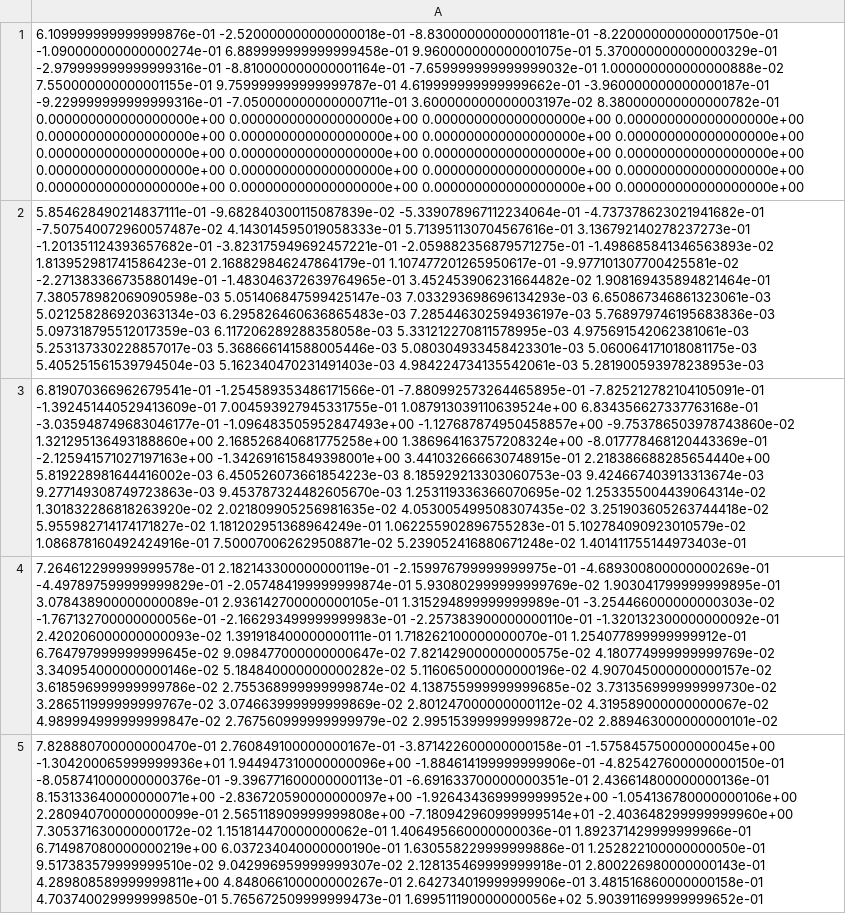
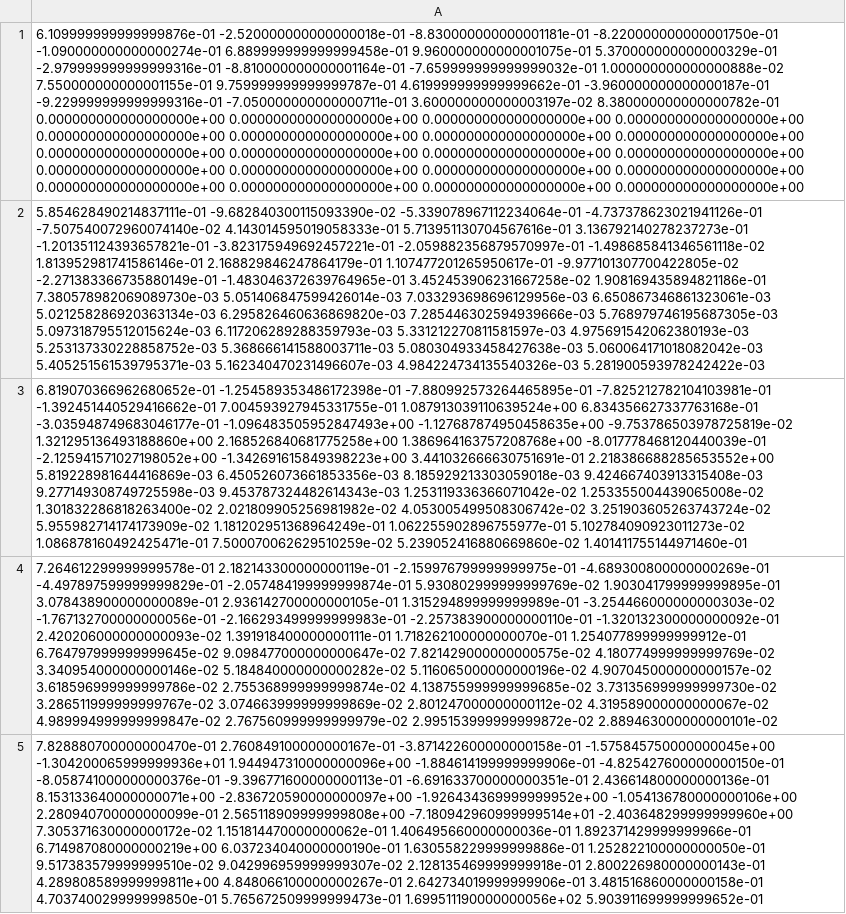
Before and after one commit to hlammiv/z2_matter_qc, a CSV file: simulation_main/rundata/dataformikez2gaugetheorym1ns3.csv, drawn as a sheet; the diff names each change by its address in the sheet, - before the commit and + after, or states it on an @@ line.

```diff
--- a/simulation_main/rundata/dataformikez2gaugetheorym1ns3.csv
+++ b/simulation_main/rundata/dataformikez2gaugetheorym1ns3.csv
-A2: 5.854628490214837111e-01 -9.682840300115087839e-02 -5.339078967112234064e-01 -4.737378623021941682e-01 -7.507540072960057487e-02 4.143014595019058333e-01 5.713951130704567616e-01 3.136792140278237273e-01 -1.201351124393657682e-01 -3.823175949692457221e-01 -2.059882356879571275e-01 -1.498685841346563893e-02 1.813952981741586423e-01 2.168829846247864179e-01 1.107477201265950617e-01 -9.977101307700425581e-02 -2.271383366735880149e-01 -1.483046372639764965e-01 3.452453906231664482e-02 1.908169435894821464e-01 7.380578982069090598e-03 5.051406847599425147e-03 7.033293698696134293e-03 6.650867346861323061e-03 5.021258286920363134e-03 6.295826460636865483e-03 7.285446302594936197e-03 5.768979746195683836e-03 5.097318795512017359e-03 6.117206289288358058e-03 5.331212270811578995e-03 4.975691542062381061e-03 5.253137330228857017e-03 5.368666141588005446e-03 5.080304933458423301e-03 5.060064171018081175e-03 5.405251561539794504e-03 5.162340470231491403e-03 4.984224734135542061e-03 5.281900593978238953e-03
+A2: 5.854628490214837111e-01 -9.682840300115093390e-02 -5.339078967112234064e-01 -4.737378623021941126e-01 -7.507540072960074140e-02 4.143014595019058333e-01 5.713951130704567616e-01 3.136792140278237273e-01 -1.201351124393657821e-01 -3.823175949692457221e-01 -2.059882356879570997e-01 -1.498685841346561118e-02 1.813952981741586146e-01 2.168829846247864179e-01 1.107477201265950617e-01 -9.977101307700422805e-02 -2.271383366735880149e-01 -1.483046372639764965e-01 3.452453906231667258e-02 1.908169435894821186e-01 7.380578982069089730e-03 5.051406847599426014e-03 7.033293698696129956e-03 6.650867346861323061e-03 5.021258286920363134e-03 6.295826460636869820e-03 7.285446302594939666e-03 5.768979746195687305e-03 5.097318795512015624e-03 6.117206289288359793e-03 5.331212270811581597e-03 4.975691542062380193e-03 5.253137330228858752e-03 5.368666141588003711e-03 5.080304933458427638e-03 5.060064171018082042e-03 5.405251561539795371e-03 5.162340470231496607e-03 4.984224734135540326e-03 5.281900593978242422e-03
-A3: 6.819070366962679541e-01 -1.254589353486171566e-01 -7.880992573264465895e-01 -7.825212782104105091e-01 -1.392451440529413609e-01 7.004593927945331755e-01 1.087913039110639524e+00 6.834356627337763168e-01 -3.035948749683046177e-01 -1.096483505952847493e+00 -1.127687874950458857e+00 -9.753786503978743860e-02 1.321295136493188860e+00 2.168526840681775258e+00 1.386964163757208324e+00 -8.017778468120443369e-01 -2.125941571027197163e+00 -1.342691615849398001e+00 3.441032666630748915e-01 2.218386688285654440e+00 5.819228981644416002e-03 6.450526073661854223e-03 8.185929213303060753e-03 9.424667403913313674e-03 9.277149308749723863e-03 9.453787324482605670e-03 1.253119336366070695e-02 1.253355004439064314e-02 1.301832286818263920e-02 2.021809905256981635e-02 4.053005499508307435e-02 3.251903605263744418e-02 5.955982714174171827e-02 1.181202951368964249e-01 1.062255902896755283e-01 5.102784090923010579e-02 1.086878160492424916e-01 7.500070062629508871e-02 5.239052416880671248e-02 1.401411755144973403e-01
+A3: 6.819070366962680652e-01 -1.254589353486172398e-01 -7.880992573264465895e-01 -7.825212782104103981e-01 -1.392451440529416662e-01 7.004593927945331755e-01 1.087913039110639524e+00 6.834356627337763168e-01 -3.035948749683046177e-01 -1.096483505952847493e+00 -1.127687874950458635e+00 -9.753786503978725819e-02 1.321295136493188860e+00 2.168526840681775258e+00 1.386964163757208768e+00 -8.017778468120440039e-01 -2.125941571027198052e+00 -1.342691615849398223e+00 3.441032666630751691e-01 2.218386688285653552e+00 5.819228981644416869e-03 6.450526073661853356e-03 8.185929213303059018e-03 9.424667403913315408e-03 9.277149308749725598e-03 9.453787324482614343e-03 1.253119336366071042e-02 1.253355004439065008e-02 1.301832286818263400e-02 2.021809905256981982e-02 4.053005499508306742e-02 3.251903605263743724e-02 5.955982714174173909e-02 1.181202951368964249e-01 1.062255902896755977e-01 5.102784090923011273e-02 1.086878160492425471e-01 7.500070062629510259e-02 5.239052416880669860e-02 1.401411755144971460e-01
```
Also changed, not shown: simulation_main/rundata/ProcessedData/m=1ns=2/finalreadoutdynamicdecoupling_nairobi.csv, simulation_main/rundata/ProcessedData/m=1ns=2/finalreadoutdynamicdecouplingandrescaling_nairobi.csv, 21 other files.
